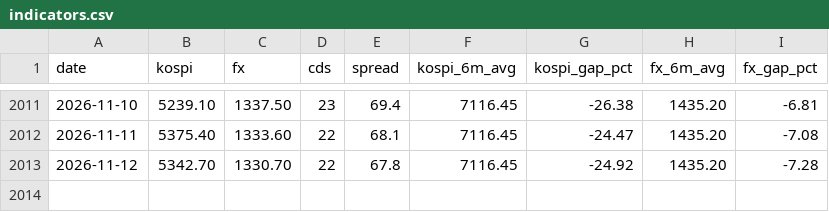
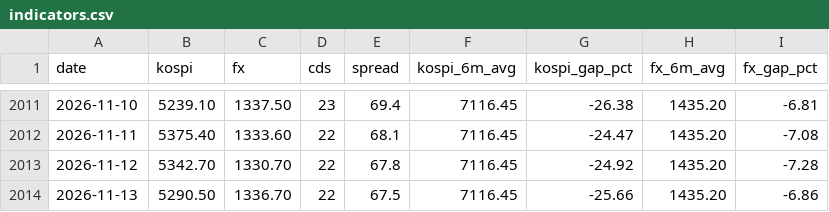
Before and after one commit to gggdbsgh-bit/gggdbsgh-bit.github.io, a CSV file: data/indicators.csv, drawn as a sheet; only a part is shown, gaps mark what is left out.

```diff
--- a/data/indicators.csv
+++ b/data/indicators.csv
@@ -2013 +2013,2 @@
 2026-11-12,5342.70,1330.70,22,67.8,7116.45,-24.92,1435.20,-7.28
+2026-11-13,5290.50,1336.70,22,67.5,7116.45,-25.66,1435.20,-6.86
```
Also changed, not shown: 3 other files.
